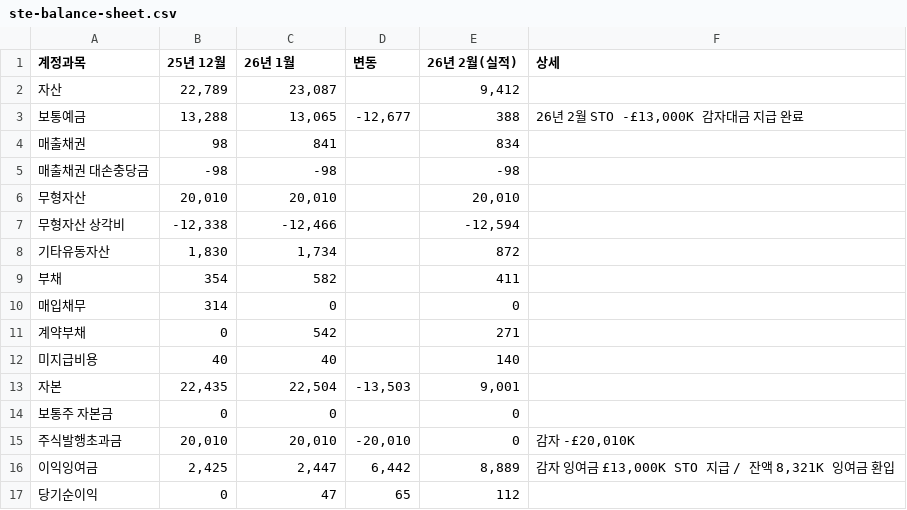
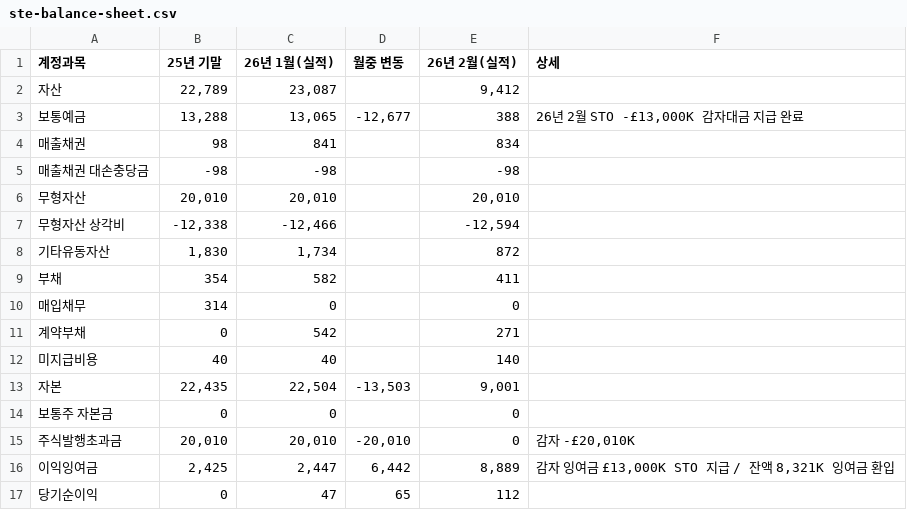
Before and after one commit to kyeongsoo88/New_stodashboard, a CSV file: frontend/public/data/ste-balance-sheet.csv, drawn as a sheet.

```diff
--- a/frontend/public/data/ste-balance-sheet.csv
+++ b/frontend/public/data/ste-balance-sheet.csv
@@ -1,2 +1,2 @@
-계정과목,25년 12월,26년 1월,변동,26년 2월(실적),상세
+계정과목,25년 기말,26년 1월(실적),월중 변동,26년 2월(실적),상세
 자산,"22,789","23,087",,"9,412",
```
Also changed, not shown: frontend/public/data/ste-income-statement-2026.csv, frontend/public/data/sto-working-capital-balance-sheet.csv, 1 other file.
